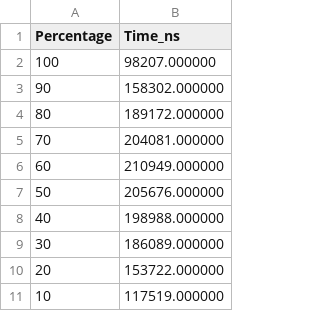
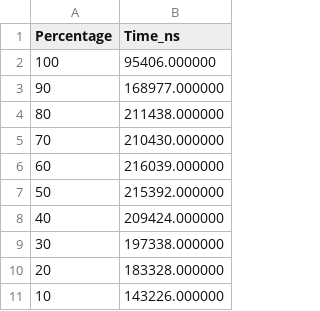
Before and after one commit to reikdas/csr-spmv-simple-codegen, a CSV file: timing_results.csv, drawn as a sheet.

Commit message:
Base timing setup

```diff
--- a/timing_results.csv
+++ b/timing_results.csv
@@ -1,11 +1,11 @@
 Percentage,Time_ns
-100,98207.000000
-90,158302.000000
-80,189172.000000
-70,204081.000000
-60,210949.000000
-50,205676.000000
-40,198988.000000
-30,186089.000000
-20,153722.000000
-10,117519.000000
+100,95406.000000
+90,168977.000000
+80,211438.000000
+70,210430.000000
+60,216039.000000
+50,215392.000000
+40,209424.000000
+30,197338.000000
+20,183328.000000
+10,143226.000000
```
Also changed, not shown: 3 other files.
